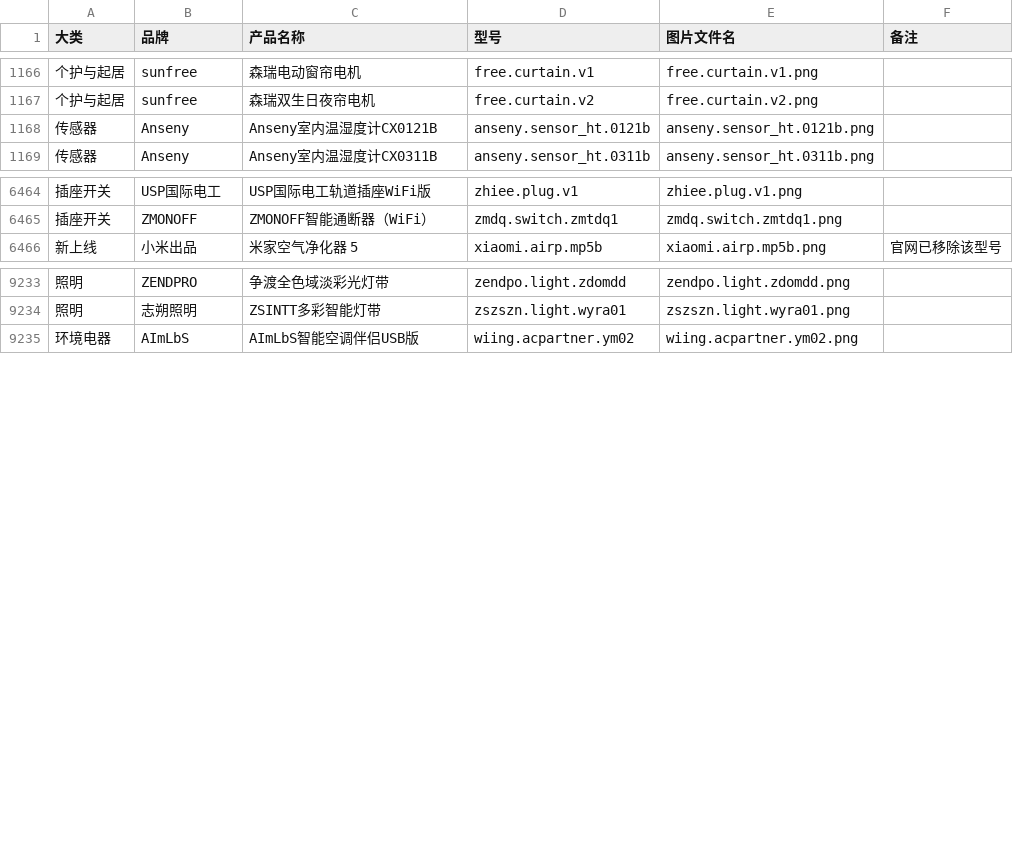
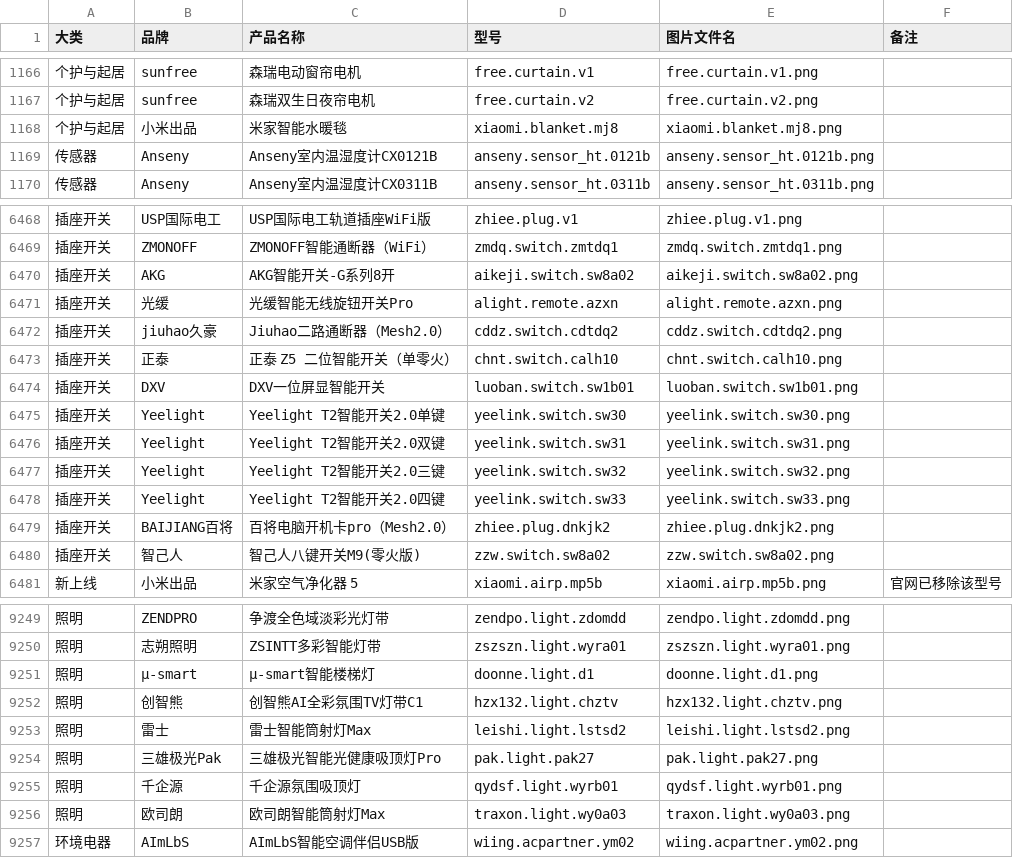
Before and after one commit to iop666/mijia-product-icons, a CSV file: 清单/00_总清单.csv, drawn as a sheet; only a part is shown, gaps mark what is left out; the diff covers the shown part only.

Commit message:
feat: 2026-11-08 快照更新（10,868 在架型号 / 10,867 图，保留 22 个移除型号）
- 新增 23 个型号及样图，两棵目录树同步（10,864 → 10,887 张）
- 移除 2 个型号：xiaomi.blanket.mj2、xiaomi.dishwasher.wqp16，样图与清单条目全部保留；
  两者同期均出现同名同品牌新 id（mj8 / wqp17），属官方更换型号 id 而非停产
- 名称微调 4 项，换图 0，id 复用 0；复核 20 个存量型号 sha256 全部一致
- 无恢复在架、无归类调整
- 重建 00_总清单.csv（10,890 行）、17 份按大类 CSV、下架清单.csv（24 行，只增不减）
- 新增 更新清单/更新清单_2026-11-08.md，同步 README.md / README.en.md
- 本期未删除任何样图或清单条目

```diff
--- a/清单/00_总清单.csv
+++ b/清单/00_总清单.csv
@@ -1167,2 +1167,3 @@
 个护与起居,sunfree,森瑞双生日夜帘电机,free.curtain.v2,free.curtain.v2.png,
+个护与起居,小米出品,米家智能水暖毯,xiaomi.blanket.mj8,xiaomi.blanket.mj8.png,
 传感器,Anseny,Anseny室内温湿度计CX0121B,anseny.sensor_ht.0121b,anseny.sensor_ht.0121b.png,
@@ -6465,2 +6469,13 @@
 插座开关,ZMONOFF,ZMONOFF智能通断器（WiFi）,zmdq.switch.zmtdq1,zmdq.switch.zmtdq1.png,
+插座开关,AKG,AKG智能开关-G系列8开,aikeji.switch.sw8a02,aikeji.switch.sw8a02.png,
+插座开关,光缓,光缓智能无线旋钮开关Pro,alight.remote.azxn,alight.remote.azxn.png,
+插座开关,jiuhao久豪,Jiuhao二路通断器（Mesh2.0）,cddz.switch.cdtdq2,cddz.switch.cdtdq2.png,
+插座开关,正泰,正泰 Z5 二位智能开关（单零火）,chnt.switch.calh10,chnt.switch.calh10.png,
+插座开关,DXV,DXV一位屏显智能开关,luoban.switch.sw1b01,luoban.switch.sw1b01.png,
+插座开关,Yeelight,Yeelight T2智能开关2.0单键,yeelink.switch.sw30,yeelink.switch.sw30.png,
+插座开关,Yeelight,Yeelight T2智能开关2.0双键,yeelink.switch.sw31,yeelink.switch.sw31.png,
+插座开关,Yeelight,Yeelight T2智能开关2.0三键,yeelink.switch.sw32,yeelink.switch.sw32.png,
+插座开关,Yeelight,Yeelight T2智能开关2.0四键,yeelink.switch.sw33,yeelink.switch.sw33.png,
+插座开关,BAIJIANG百将,百将电脑开机卡pro（Mesh2.0）,zhiee.plug.dnkjk2,zhiee.plug.dnkjk2.png,
+插座开关,智己人,智己人八键开关M9(零火版),zzw.switch.sw8a02,zzw.switch.sw8a02.png,
 新上线,小米出品,米家空气净化器 5,xiaomi.airp.mp5b,xiaomi.airp.mp5b.png,官网已移除该型号
@@ -9234,2 +9250,8 @@
 照明,志朔照明,ZSINTT多彩智能灯带,zszszn.light.wyra01,zszszn.light.wyra01.png,
+照明,μ-smart,μ-smart智能楼梯灯,doonne.light.d1,doonne.light.d1.png,
+照明,创智熊,创智熊AI全彩氛围TV灯带C1,hzx132.light.chztv,hzx132.light.chztv.png,
+照明,雷士,雷士智能筒射灯Max,leishi.light.lstsd2,leishi.light.lstsd2.png,
+照明,三雄极光Pak,三雄极光智能光健康吸顶灯Pro,pak.light.pak27,pak.light.pak27.png,
+照明,千企源,千企源氛围吸顶灯,qydsf.light.wyrb01,qydsf.light.wyrb01.png,
+照明,欧司朗,欧司朗智能筒射灯Max,traxon.light.wy0a03,traxon.light.wy0a03.png,
 环境电器,AImLbS,AImLbS智能空调伴侣USB版,wiing.acpartner.ym02,wiing.acpartner.ym02.png,
```
Also changed, not shown: 5 added rows and 6 edited cells elsewhere in this file, 清单/下架清单.csv, 清单/按大类/个护与起居.csv, 57 other files.
